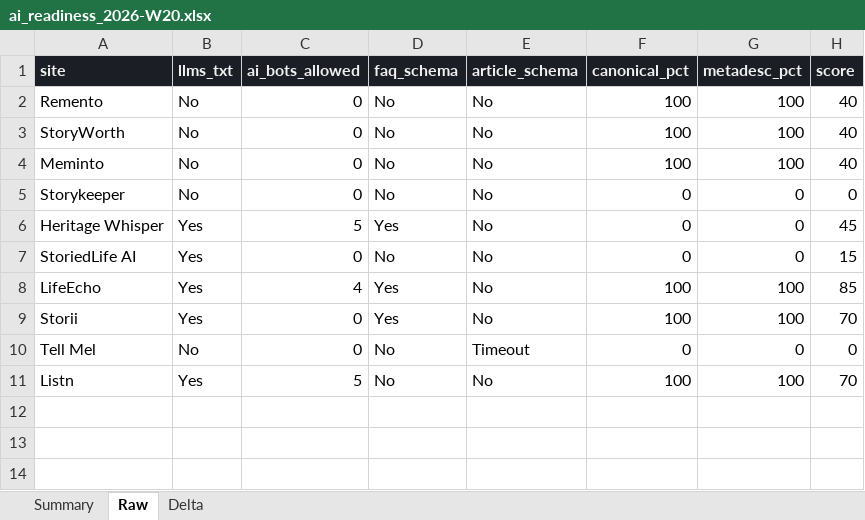
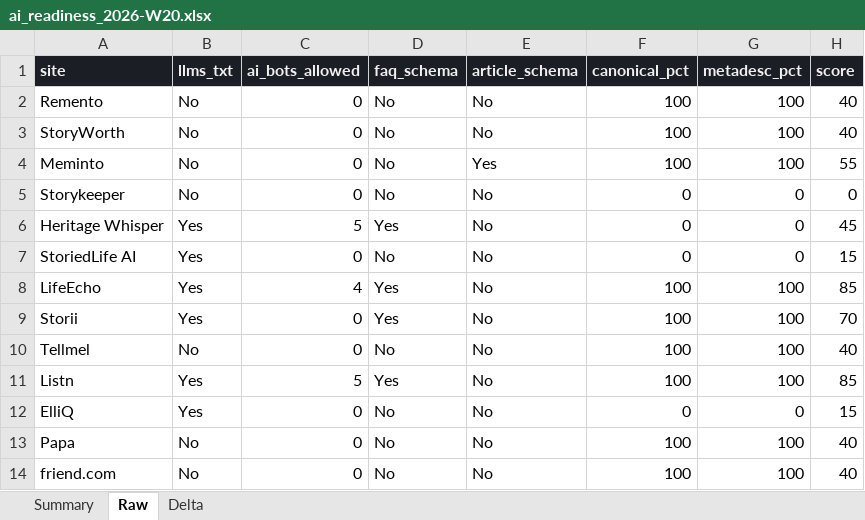
Before and after one commit to divisingh19988-gif/listn-intel, an Excel workbook: reports/ai_readiness_2026-W20.xlsx, sheet Raw, drawn as a sheet; values as stored, in another font and other column widths than the file's, no borders; removed rows and columns are numbered as before the commit, all else as after; the diff names each change by its address in the sheet, - before the commit and + after, or states it on an @@ line.

```diff
--- a/reports/ai_readiness_2026-W20.xlsx (sheet Raw)
+++ b/reports/ai_readiness_2026-W20.xlsx (sheet Raw)
-E4 (article_schema): No
+E4 (article_schema): Yes
-H4 (score): 40
+H4 (score): 55
-row 10: Tell Mel | No | 0 | No | Timeout | 0 | 0 | 0
+row 10: Tellmel | No | 0 | No | No | 100 | 100 | 40
-D11 (faq_schema): No
+D11 (faq_schema): Yes
-H11 (score): 70
+H11 (score): 85
+row 12: ElliQ | Yes | 0 | No | No | 0 | 0 | 15
+row 13: Papa | No | 0 | No | No | 100 | 100 | 40
+row 14: friend.com | No | 0 | No | No | 100 | 100 | 40
```
Also changed, not shown: sheet Delta, sheet Summary, reports/meta_intel_2026-W20.xlsx, reports/seo_intel_2026-W20.xlsx, 5 other files.
